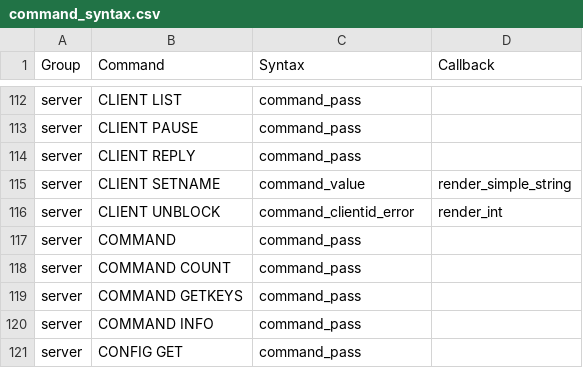
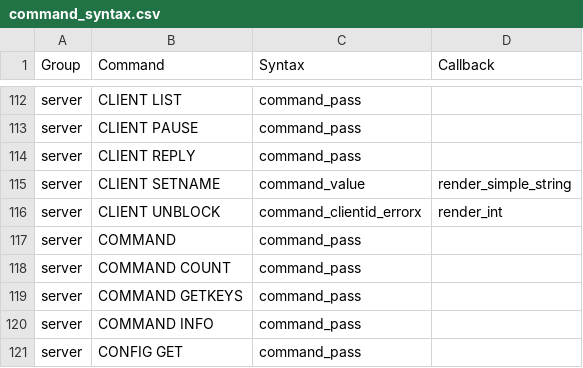
Before and after one commit to laixintao/iredis, a CSV file: iredis/data/command_syntax.csv, drawn as a sheet; only a part is shown, gaps mark what is left out.

```diff
--- a/iredis/data/command_syntax.csv
+++ b/iredis/data/command_syntax.csv
@@ -115,3 +115,3 @@ server,CLIENT REPLY,command_pass,
 server,CLIENT SETNAME,command_value,render_simple_string
-server,CLIENT UNBLOCK,command_clientid_error,render_int
+server,CLIENT UNBLOCK,command_clientid_errorx,render_int
 server,COMMAND,command_pass,
```
Also changed, not shown: 2 other files.
